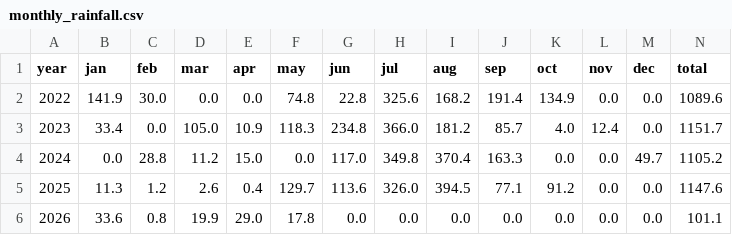
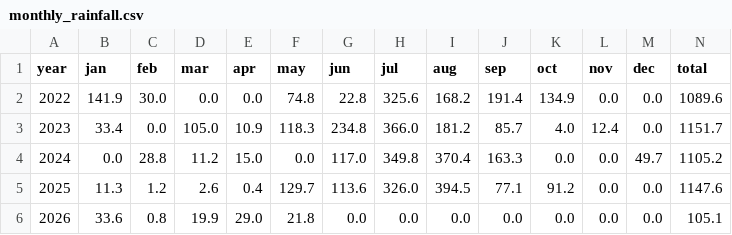
Before and after one commit to rameshram96/iari_weather_data, a CSV file: data/monthly_rainfall.csv, drawn as a sheet.

```diff
--- a/data/monthly_rainfall.csv
+++ b/data/monthly_rainfall.csv
@@ -5,2 +5,2 @@ year,jan,feb,mar,apr,may,jun,jul,aug,sep,oct,nov,dec,total
 2025,11.3,1.2,2.6,0.4,129.7,113.6,326.0,394.5,77.1,91.2,0.0,0.0,1147.6
-2026,33.6,0.8,19.9,29.0,17.8,0.0,0.0,0.0,0.0,0.0,0.0,0.0,101.1
+2026,33.6,0.8,19.9,29.0,21.8,0.0,0.0,0.0,0.0,0.0,0.0,0.0,105.1
```
Also changed, not shown: data/iari_weather.csv, 1 other file.
